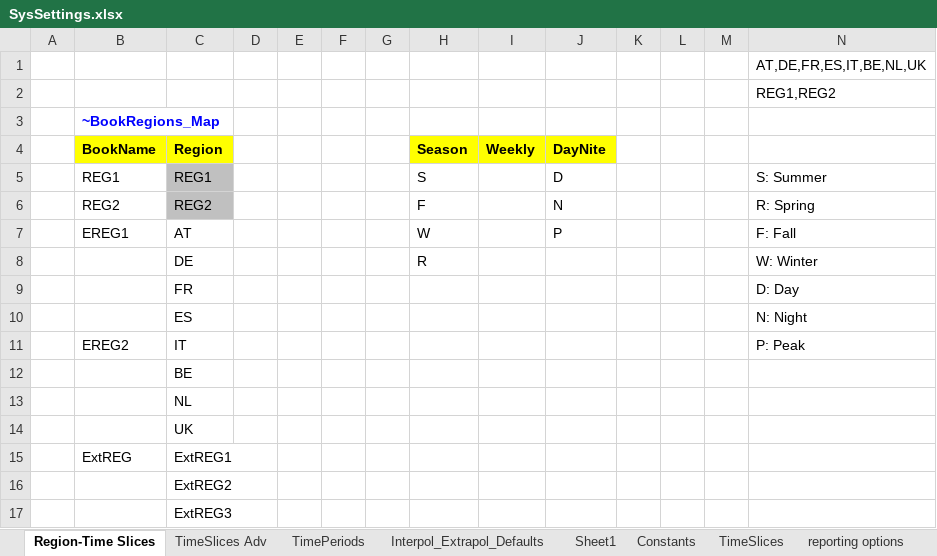
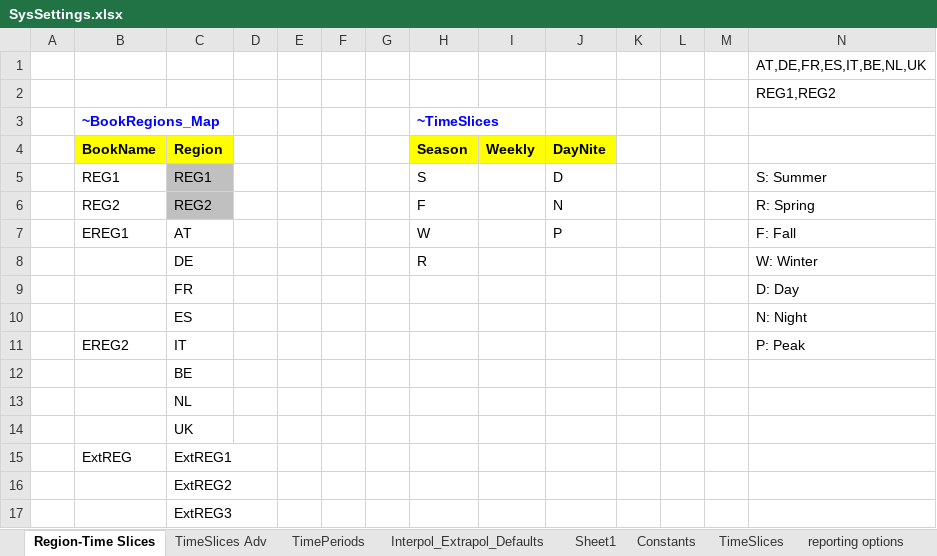
Before and after one commit to kanors-emr/Model_Demo_Adv_Veda, an Excel workbook: SysSettings.xlsx, sheet Region-Time Slices, drawn as a sheet; values as stored, in another font and other column widths than the file's, no borders; charts and pictures not drawn; the diff names each change by its address in the sheet, - before the commit and + after, or states it on an @@ line.

Commit message:
New DINS-AT case; Need start from scratch after creating a timeslices table in SysSettings?

```diff
--- a/SysSettings.xlsx (sheet Region-Time Slices)
+++ b/SysSettings.xlsx (sheet Region-Time Slices)
-H3: (empty)
+H3: ~TimeSlices
```
Also changed, not shown: VT_REG2_TRA_V12.xlsx, 1 other file.
